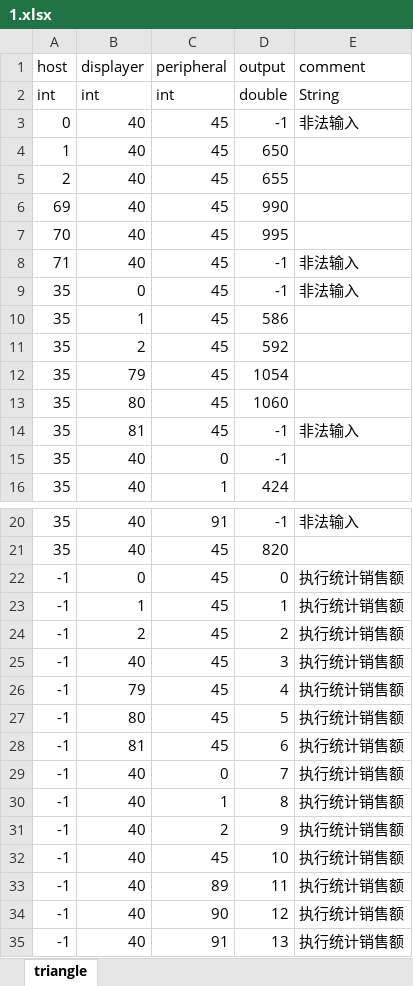
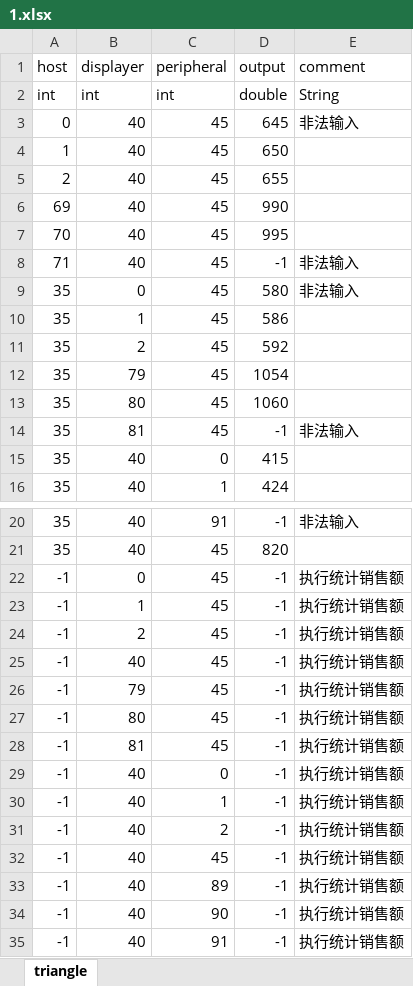
Before and after one commit to Faran-sward/Software-Testing-Homework, an Excel workbook: cases/SalesSystem/1.xlsx, sheet triangle, drawn as a sheet; only a part is shown, gaps mark what is left out; values as stored, in another font and other column widths than the file's, no borders; the diff names each change by its address in the sheet, - before the commit and + after, or states it on an @@ line.

Commit message:
Add files via upload

```diff
--- a/cases/SalesSystem/1.xlsx (sheet triangle)
+++ b/cases/SalesSystem/1.xlsx (sheet triangle)
-D3 (output): -1
+D3 (output): 645
-D9 (output): -1
+D9 (output): 580
-D15 (output): -1
+D15 (output): 415
-D22 (output): 0
+D22 (output): -1
-D23 (output): 1
+D23 (output): -1
-D24 (output): 2
+D24 (output): -1
-D25 (output): 3
+D25 (output): -1
-D26 (output): 4
+D26 (output): -1
-D27 (output): 5
+D27 (output): -1
-D28 (output): 6
+D28 (output): -1
-D29 (output): 7
+D29 (output): -1
-D30 (output): 8
+D30 (output): -1
-D31 (output): 9
+D31 (output): -1
-D32 (output): 10
+D32 (output): -1
-D33 (output): 11
+D33 (output): -1
-D34 (output): 12
+D34 (output): -1
-D35 (output): 13
+D35 (output): -1
```
